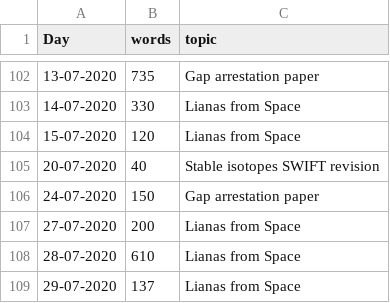
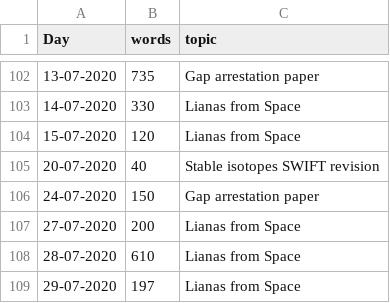
Before and after one commit to MarcoDVisser/ESWP, a CSV file: StreakWeeklyWords.csv, drawn as a sheet; only a part is shown, gaps mark what is left out.

```diff
--- a/StreakWeeklyWords.csv
+++ b/StreakWeeklyWords.csv
@@ -108,2 +108,2 @@ Day,words,topic
 28-07-2020,610,Lianas from Space
-29-07-2020,137,Lianas from Space
+29-07-2020,197,Lianas from Space
```
Also changed, not shown: 4 other files.
